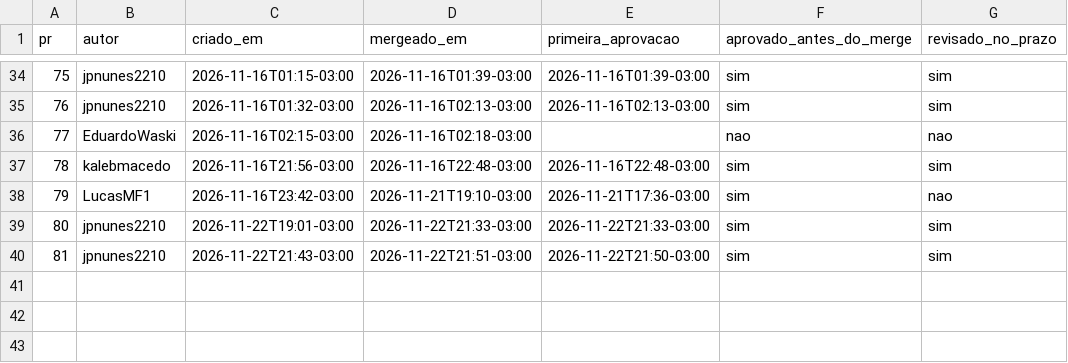
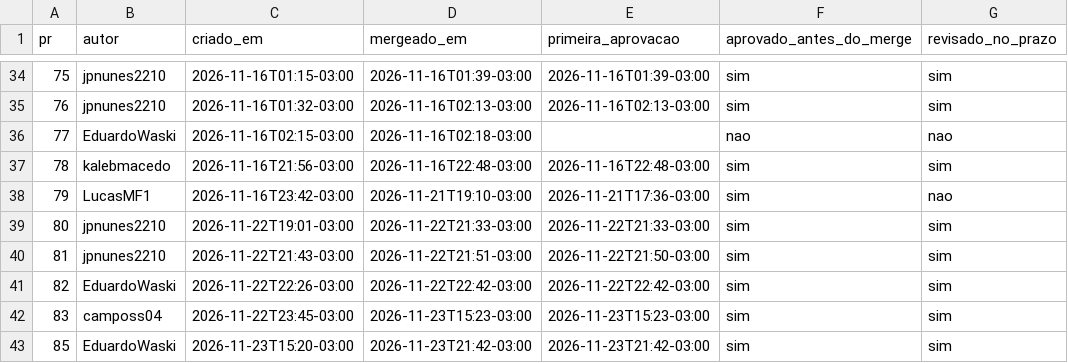
Before and after one commit to FCTE-Qualidade-de-Software-1/2026-2_T02_ELIZABETH_FRIEDMAN, a CSV file: docs/gestao/evidencias/prs.csv, drawn as a sheet; only a part is shown, gaps mark what is left out.

```diff
--- a/docs/gestao/evidencias/prs.csv
+++ b/docs/gestao/evidencias/prs.csv
@@ -40 +40,4 @@ pr,autor,criado_em,mergeado_em,primeira_aprovacao,aprovado_antes_do_merge,revisa
 81,jpnunes2210,2026-11-22T21:43-03:00,2026-11-22T21:51-03:00,2026-11-22T21:50-03:00,sim,sim
+82,EduardoWaski,2026-11-22T22:26-03:00,2026-11-22T22:42-03:00,2026-11-22T22:42-03:00,sim,sim
+83,camposs04,2026-11-22T23:45-03:00,2026-11-23T15:23-03:00,2026-11-23T15:23-03:00,sim,sim
+85,EduardoWaski,2026-11-23T15:20-03:00,2026-11-23T21:42-03:00,2026-11-23T21:42-03:00,sim,sim
```
Also changed, not shown: docs/gestao/evidencias/horas.csv, docs/gestao/evidencias/indicadores.csv, 5 other files.
